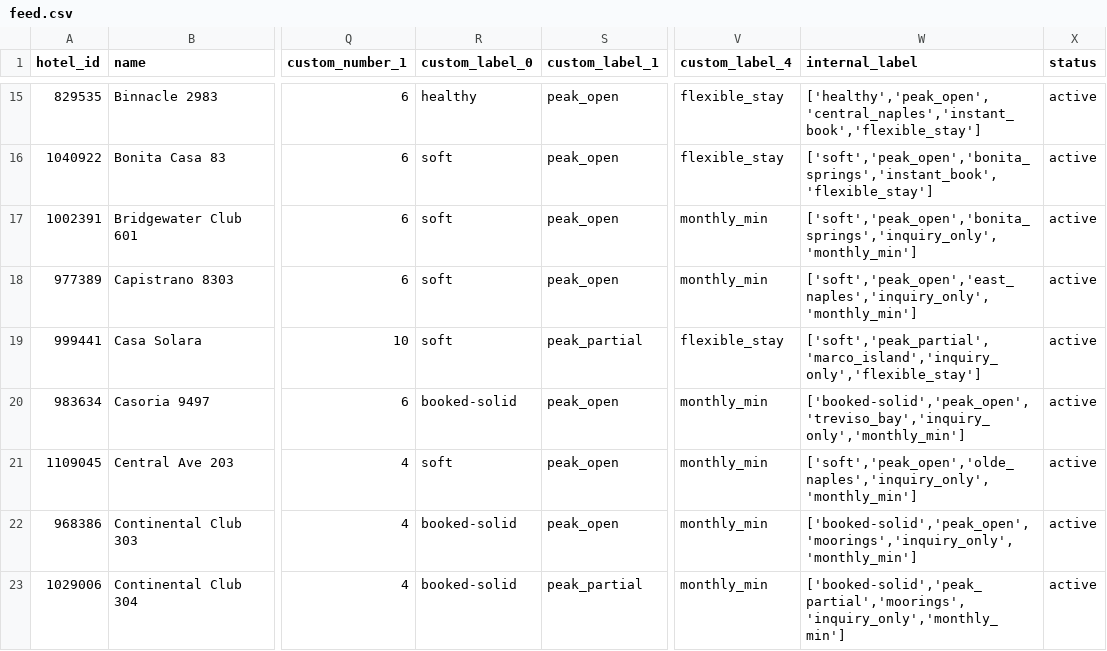
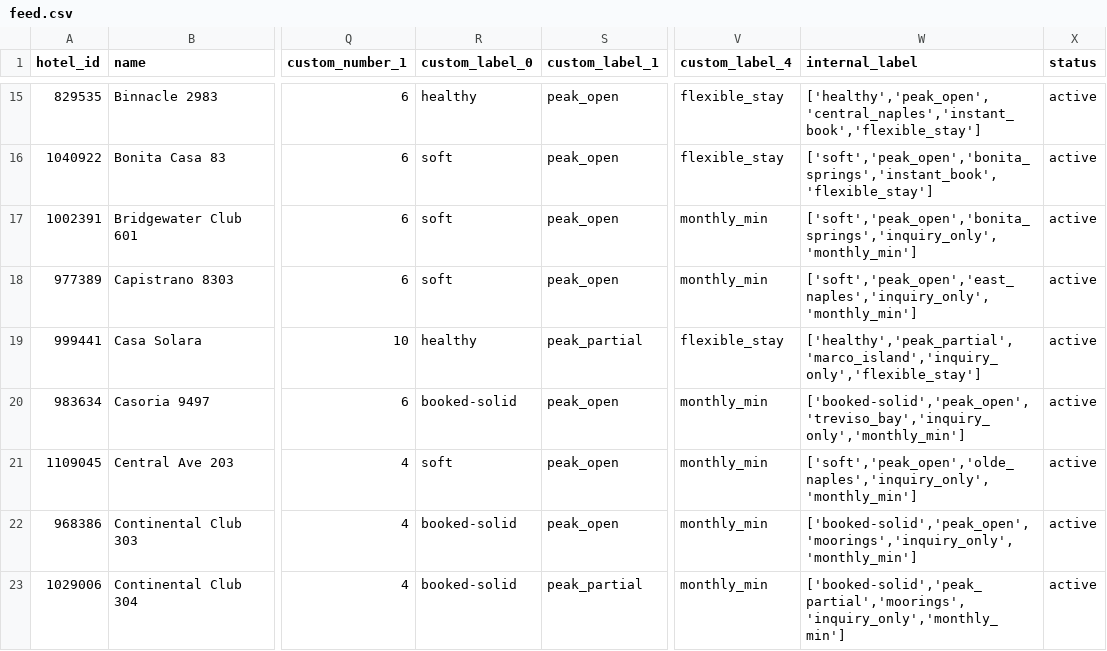
Before and after one commit to sjponsler41/nvpr-meta-feed, a CSV file: feed.csv, drawn as a sheet; only a part is shown, gaps mark what is left out; the diff covers the shown part only; the diff names each change by its address in the sheet, - before the commit and + after, or states it on an @@ line.

Commit message:
Update feed 2026-07-13T17:38Z

```diff
--- a/feed.csv
+++ b/feed.csv
-R19 (custom_label_0): soft
+R19 (custom_label_0): healthy
-W19 (internal_label): ['soft','peak_partial','marco_island','inquiry_only','flexible_stay']
+W19 (internal_label): ['healthy','peak_partial','marco_island','inquiry_only','flexible_stay']
```
Also changed, not shown: 1 added row and 4 edited cells elsewhere in this file.
